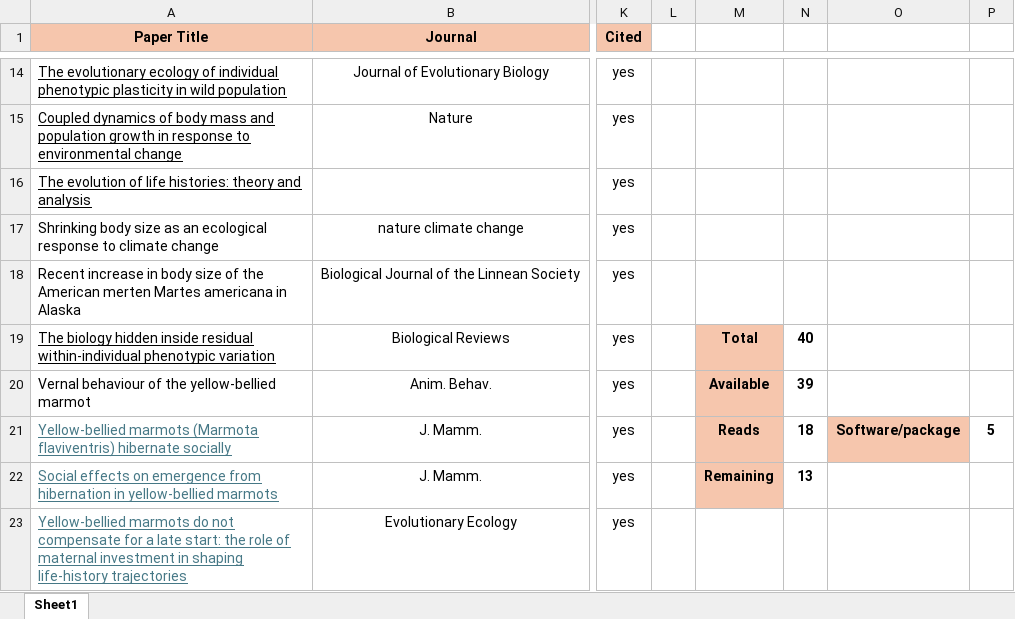
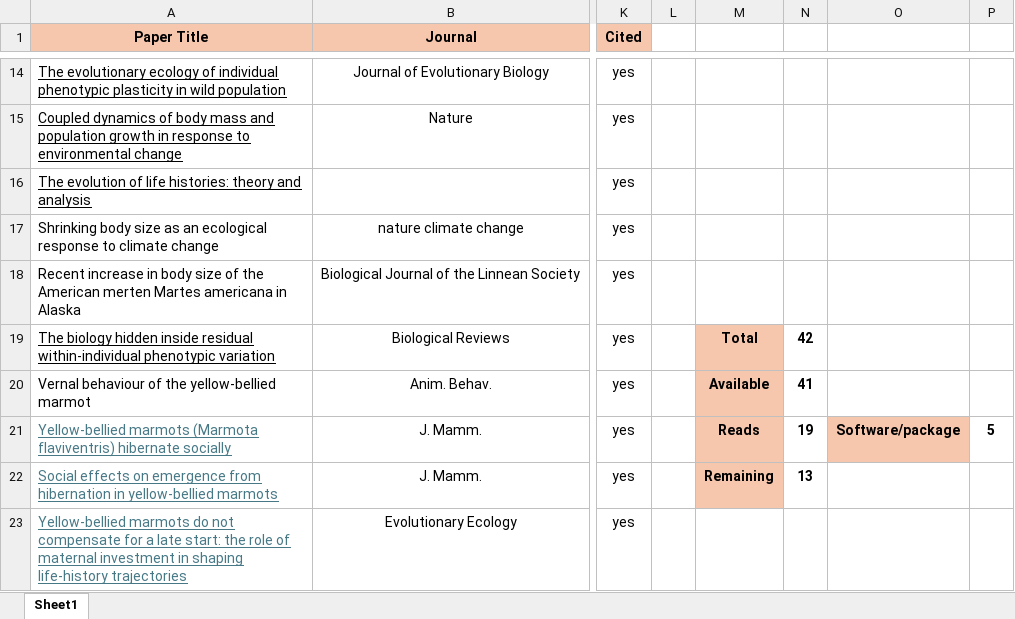
Before and after one commit to augustinbirot/research_proposal, an Excel workbook: research_proposal_biblio.xlsx, sheet Sheet1, drawn as a sheet; only a part is shown, gaps mark what is left out; values as stored, in another font and other column widths than the file's, no borders; the diff covers the shown part only; the diff names each change by its address in the sheet, - before the commit and + after, or states it on an @@ line.

```diff
--- a/research_proposal_biblio.xlsx (sheet Sheet1)
+++ b/research_proposal_biblio.xlsx (sheet Sheet1)
-N19: 40
+N19: 42
-N20: 39
+N20: 41
-N21: 18
+N21: 19
```
Also changed, not shown: 2 added rows and 1 edited cell elsewhere in this sheet, 4 other files.
